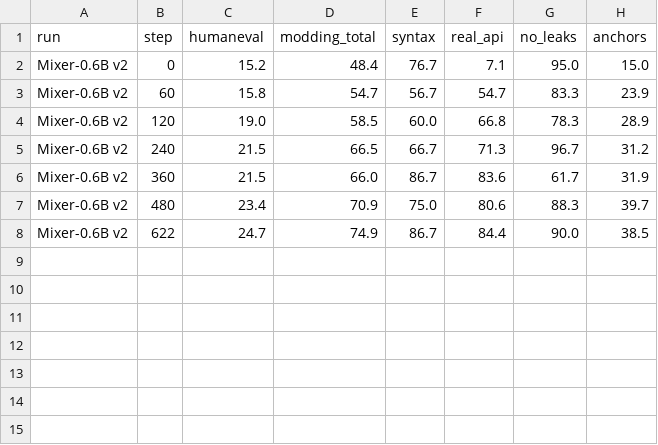
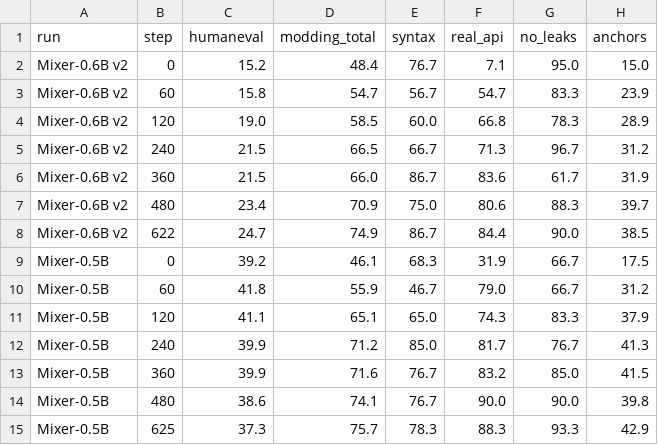
Before and after one commit to Ma3stro567/mixer, a CSV file: data/skill_curve.csv, drawn as a sheet; the diff names each change by its address in the sheet, - before the commit and + after, or states it on an @@ line.

```diff
--- a/data/skill_curve.csv
+++ b/data/skill_curve.csv
+row 9: Mixer-0.5B | 0 | 39.2 | 46.1 | 68.3 | 31.9 | 66.7 | 17.5
+row 10: Mixer-0.5B | 60 | 41.8 | 55.9 | 46.7 | 79.0 | 66.7 | 31.2
+row 11: Mixer-0.5B | 120 | 41.1 | 65.1 | 65.0 | 74.3 | 83.3 | 37.9
+row 12: Mixer-0.5B | 240 | 39.9 | 71.2 | 85.0 | 81.7 | 76.7 | 41.3
+row 13: Mixer-0.5B | 360 | 39.9 | 71.6 | 76.7 | 83.2 | 85.0 | 41.5
+row 14: Mixer-0.5B | 480 | 38.6 | 74.1 | 76.7 | 90.0 | 90.0 | 39.8
+row 15: Mixer-0.5B | 625 | 37.3 | 75.7 | 78.3 | 88.3 | 93.3 | 42.9
```
Also changed, not shown: 1 other file.
